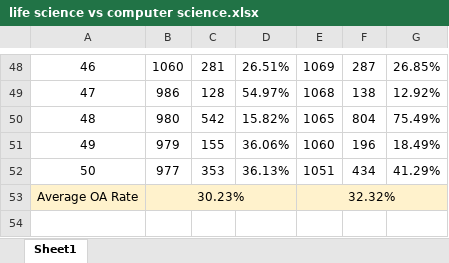
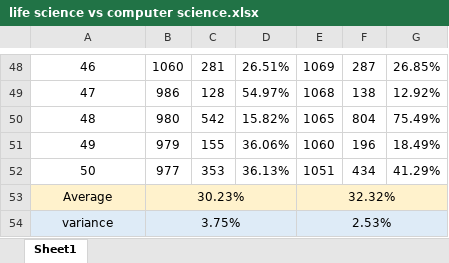
Before and after one commit to xiaoyaoziyao/msc_project, an Excel workbook: life science vs computer science.xlsx, sheet Sheet1, drawn as a sheet; only a part is shown, gaps mark what is left out; values as stored, in another font and other column widths than the file's, no borders; the diff names each change by its address in the sheet, - before the commit and + after, or states it on an @@ line.

Commit message:
Update life science vs computer science.xlsx

```diff
--- a/life science vs computer science.xlsx (sheet Sheet1)
+++ b/life science vs computer science.xlsx (sheet Sheet1)
@@ column A renumbered in row 53 @@
+row 54: variance | 3.75% |  |  | 2.53%
```
